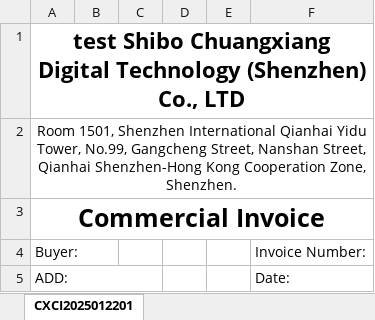
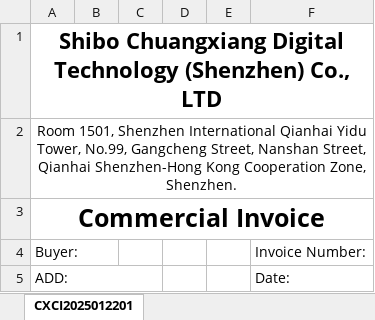
Before and after one commit to anlaganlag/export_reimport, an Excel workbook: h.xlsx, sheet CXCI2025012201, drawn as a sheet; values as stored, in another font and other column widths than the file's, no borders; the diff names each change by its address in the sheet, - before the commit and + after, or states it on an @@ line.

```diff
--- a/h.xlsx (sheet CXCI2025012201)
+++ b/h.xlsx (sheet CXCI2025012201)
-A1: test Shibo Chuangxiang…
+A1: Shibo Chuangxiang…
```
Also changed, not shown: 1 other file.
